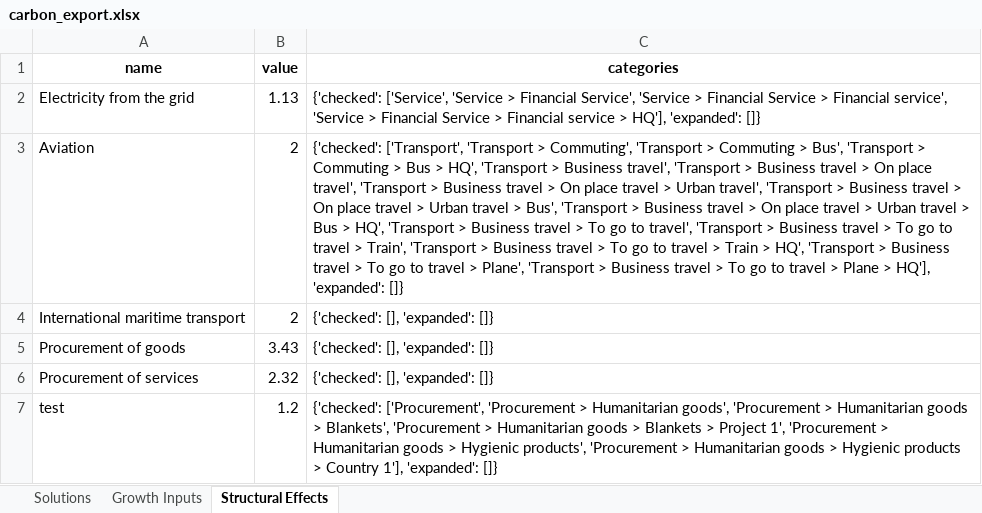
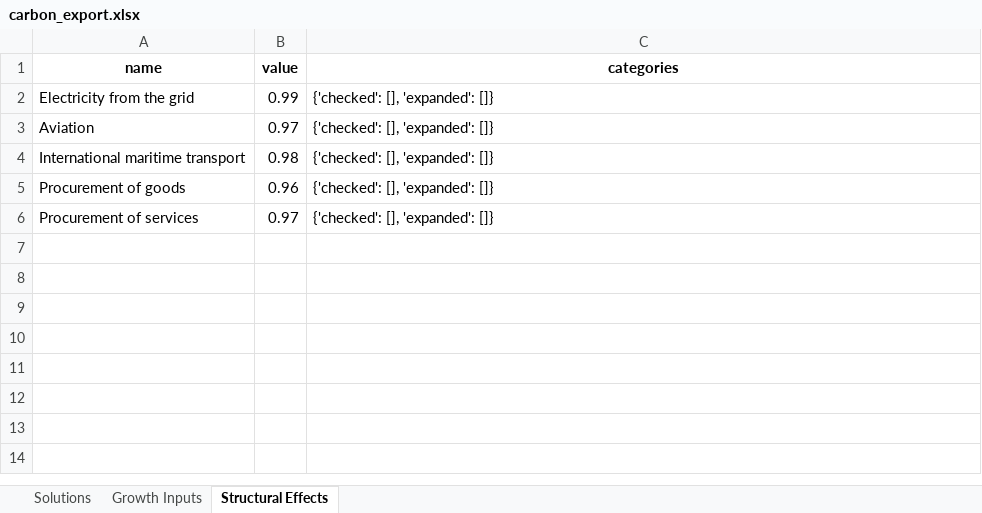
Before and after one commit to QuentinCAA/Carbon-trajectory, an Excel workbook: carbon_export.xlsx, sheet Structural Effects, drawn as a sheet; values as stored, in another font and other column widths than the file's, no borders; the diff names each change by its address in the sheet, - before the commit and + after, or states it on an @@ line.

```diff
--- a/carbon_export.xlsx (sheet Structural Effects)
+++ b/carbon_export.xlsx (sheet Structural Effects)
-B2 (value): 1.13
+B2 (value): 0.99
-C2 (categories): {'checked': ['Service', 'Service > Financial Service', 'Service > Financial Service > Financial service', 'Service > Financial Service > Financial service > HQ'], 'expanded': []}
+C2 (categories): {'checked': [], 'expanded': []}
-B3 (value): 2
+B3 (value): 0.97
-C3 (categories): {'checked': ['Transport', 'Transport > Commuting', 'Transport > Commuting > Bus', 'Transport > Commuting > Bus > HQ', 'Transport > Business travel', 'Transport > Business travel > On place travel', 'Transport > Business travel > On place travel > Urban travel', 'Transport > Business travel > On place travel > Urban travel > Bus', 'Transport > Business travel > On place travel > Urban travel > Bus > HQ', 'Transport > Business travel > To go to travel', 'Transport > Business travel > To go to travel > Train', 'Transport > Business travel > To go to travel > Train > HQ', 'Transport > Business travel > To go to travel > Plane', 'Transport > Business travel > To go to travel > Plane > HQ'], 'expanded': []}
+C3 (categories): {'checked': [], 'expanded': []}
-B4 (value): 2
+B4 (value): 0.98
-B5 (value): 3.43
+B5 (value): 0.96
-B6 (value): 2.32
+B6 (value): 0.97
-row 7: test | 1.2 | {'checked': ['Procurement', 'Procurement > Humanitarian goods', 'Procurement > Humanitarian goods > Blankets', 'Procurement > Humanitarian goods > Blankets > Project 1', 'Procurement > Humanitarian goods > Hygienic products', 'Procurement > Humanitarian goods > Hygienic products > Country 1'], 'expanded': []}
```
Also changed, not shown: sheet Solutions, sheet Growth Inputs, 4 other files.
